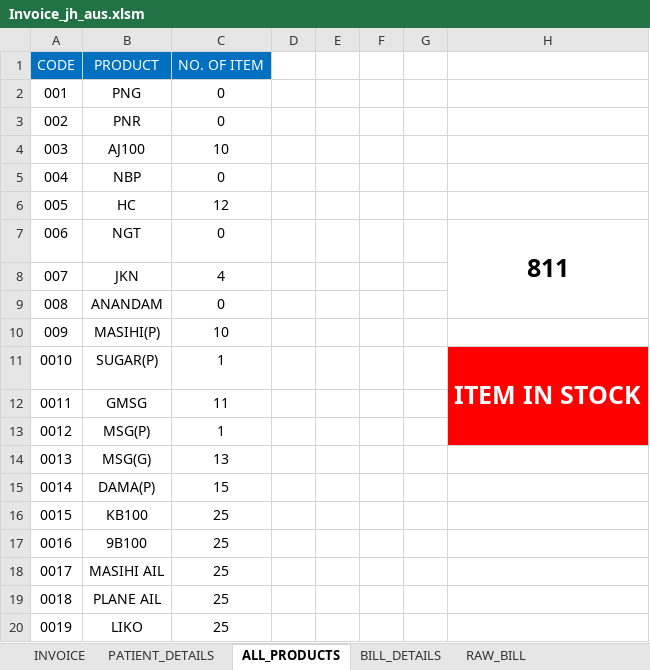
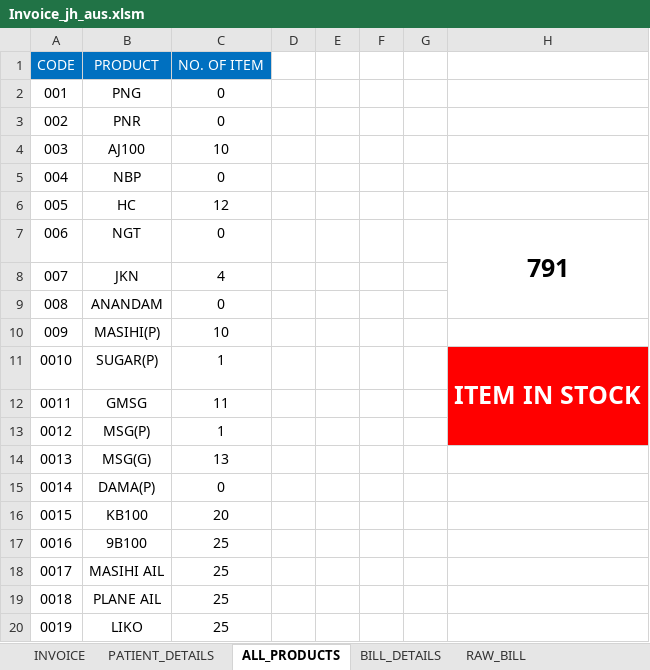
Before and after one commit to Talib111/IMP_EXCEL, an Excel workbook: Invoice_jh_aus.xlsm, sheet ALL_PRODUCTS, drawn as a sheet; only a part is shown; values as stored, in another font and other column widths than the file's, no borders; conditional formats not drawn; the diff names each change by its address in the sheet, - before the commit and + after, or states it on an @@ line.

```diff
--- a/Invoice_jh_aus.xlsm (sheet ALL_PRODUCTS)
+++ b/Invoice_jh_aus.xlsm (sheet ALL_PRODUCTS)
-H7: 811
+H7: 791
-C15 (NO. OF ITEM): 15
+C15 (NO. OF ITEM): 0
-C16 (NO. OF ITEM): 25
+C16 (NO. OF ITEM): 20
```
Also changed, not shown: sheet PATIENT_DETAILS, sheet INVOICE, sheet BILL_DETAILS, sheet RAW_BILL, 3 other files.
